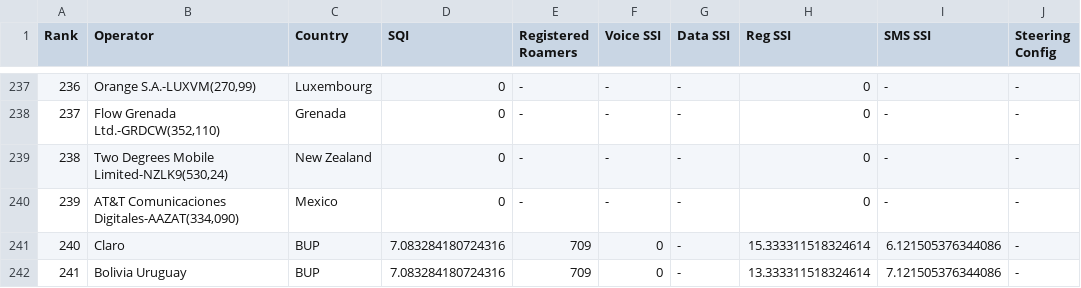
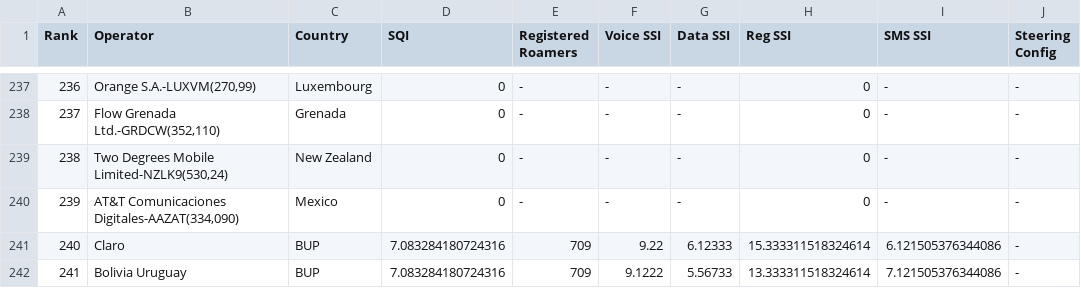
Before and after one commit to ntrigo-tech/Proyecto-CoderHouse, a CSV file: network-sqi-score2024-05-31 08_27_01.csv, drawn as a sheet; only a part is shown, gaps mark what is left out.

Commit message:
Update network-sqi-score2024-05-31 08_27_01.csv

```diff
--- a/network-sqi-score2024-05-31 08_27_01.csv
+++ b/network-sqi-score2024-05-31 08_27_01.csv
@@ -240,3 +240,3 @@ Rank,Operator,Country,SQI,Registered Roamers,Voice SSI,Data SSI,Reg SSI,SMS SSI,
 239,"AT&T Comunicaciones Digitales-AAZAT(334,090)",Mexico,0,-,-,-,0,-,-
-240,"Claro",BUP,7.083284180724316,709,0,-,15.333311518324614,6.121505376344086,-
-241,"Bolivia Uruguay",BUP,7.083284180724316,709,0,-,13.333311518324614,7.121505376344086,-
+240,"Claro",BUP,7.083284180724316,709,9.22,6.12333,15.333311518324614,6.121505376344086,-
+241,"Bolivia Uruguay",BUP,7.083284180724316,709,9.1222,5.56733,13.333311518324614,7.121505376344086,-
```
